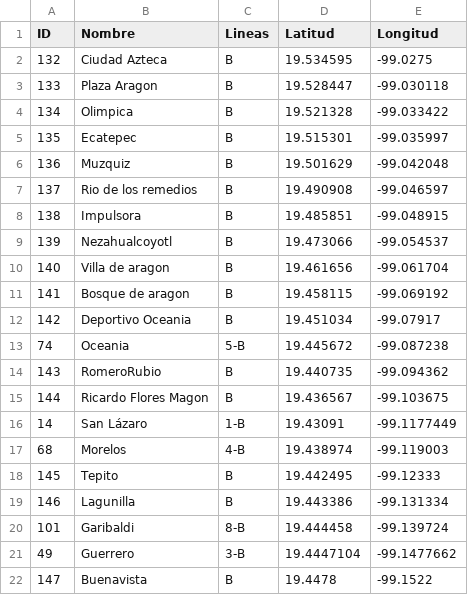
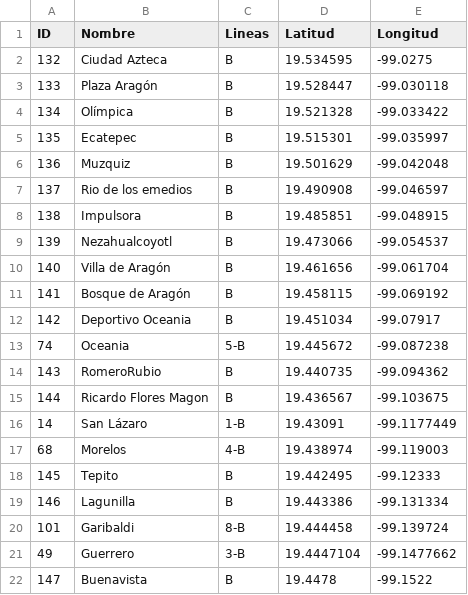
Before and after one commit to GustavoVaAsc/OrangeWormRevamped, a CSV file: app/src/main/assets/dbfiles/LB.csv, drawn as a sheet.

```diff
--- a/app/src/main/assets/dbfiles/LB.csv
+++ b/app/src/main/assets/dbfiles/LB.csv
@@ -2,11 +2,11 @@ ID,Nombre,Lineas,Latitud,Longitud
 132,Ciudad Azteca,B,19.534595,-99.0275
-133,Plaza Aragon,B,19.528447,-99.030118
-134,Olimpica,B,19.521328,-99.033422
+133,Plaza Aragón,B,19.528447,-99.030118
+134,Olímpica,B,19.521328,-99.033422
 135,Ecatepec,B,19.515301,-99.035997
 136,Muzquiz,B,19.501629,-99.042048
-137,Rio de los remedios,B,19.490908,-99.046597
+137,Rio de los emedios,B,19.490908,-99.046597
 138,Impulsora,B,19.485851,-99.048915
 139,Nezahualcoyotl,B,19.473066,-99.054537
-140,Villa de aragon,B,19.461656,-99.061704
-141,Bosque de aragon,B,19.458115,-99.069192
+140,Villa de Aragón,B,19.461656,-99.061704
+141,Bosque de Aragón,B,19.458115,-99.069192
 142,Deportivo Oceania,B,19.451034,-99.07917
```
Also changed, not shown: app/src/main/assets/dbfiles/L5.csv, 6 other files.
